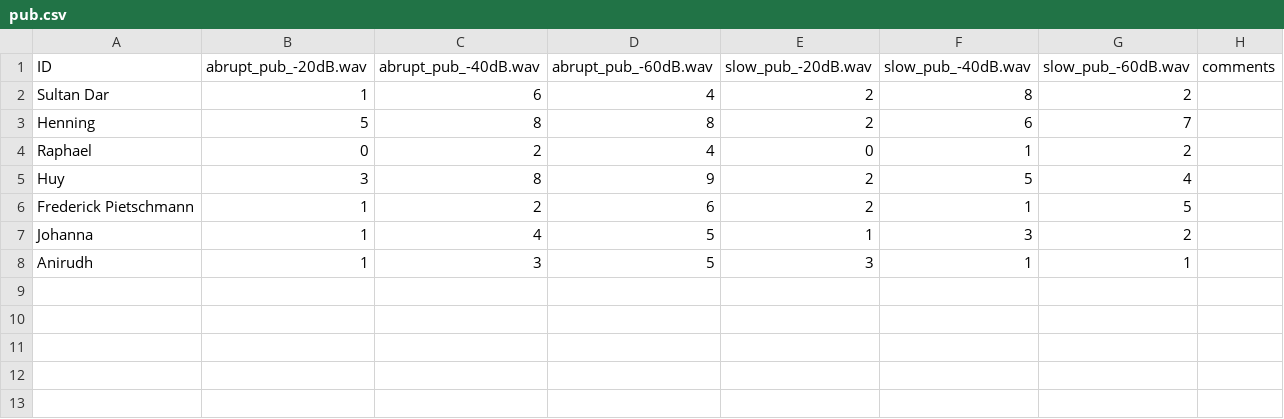
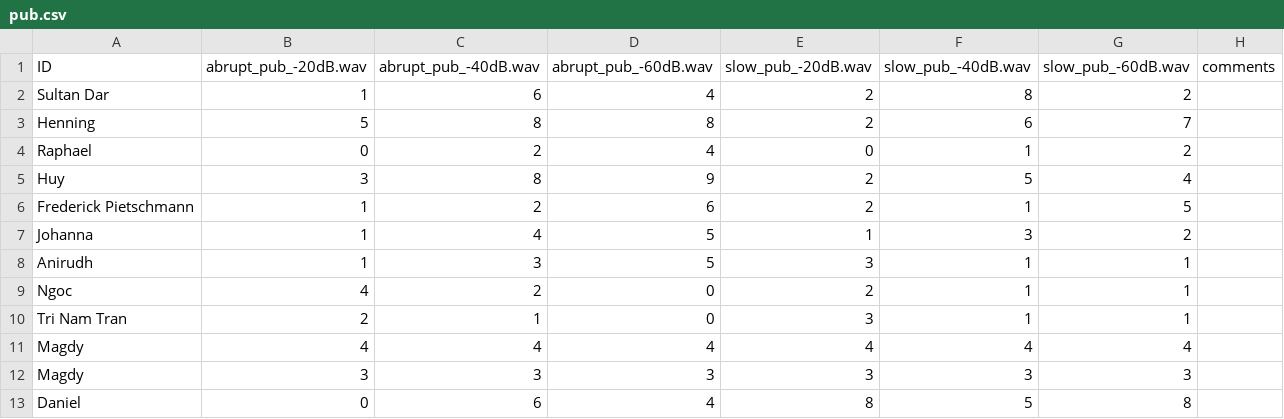
Before and after one commit to nguyen-elevear/bachelor_arbeit, a CSV file: gui_qt/results/transition/pub.csv, drawn as a sheet; the diff names each change by its address in the sheet, - before the commit and + after, or states it on an @@ line.

```diff
--- a/gui_qt/results/transition/pub.csv
+++ b/gui_qt/results/transition/pub.csv
+row 9: Ngoc | 4 | 2 | 0 | 2 | 1 | 1
+row 10: Tri Nam Tran | 2 | 1 | 0 | 3 | 1 | 1
+row 11: Magdy | 4 | 4 | 4 | 4 | 4 | 4
+row 12: Magdy | 3 | 3 | 3 | 3 | 3 | 3
+row 13: Daniel | 0 | 6 | 4 | 8 | 5 | 8
```
Also changed, not shown: gui_qt/results/filter_pos/airplane.csv, gui_qt/results/filter_pos/car.csv, 11 other files.
